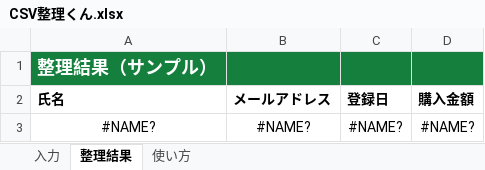
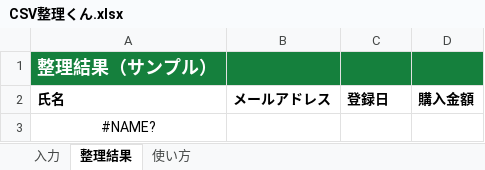
Before and after one commit to wp6ys1kgd-coder/csv-seiri-kun, an Excel workbook: release/CSV整理くん.xlsx, sheet 整理結果, drawn as a sheet; values as stored, in another font and other column widths than the file's, no borders; the diff names each change by its address in the sheet, - before the commit and + after, or states it on an @@ line.

Commit message:
Add automatic blank and duplicate cleanup to Excel version

```diff
--- a/release/CSV整理くん.xlsx (sheet 整理結果)
+++ b/release/CSV整理くん.xlsx (sheet 整理結果)
-B3 (メールアドレス): #NAME?
+B3 (メールアドレス): (empty)
-C3 (登録日): #NAME?
+C3 (登録日): (empty)
-D3 (購入金額): #NAME?
+D3 (購入金額): (empty)
```
Also changed, not shown: sheet 使い方, formulas that keep their value, 1 other file.
